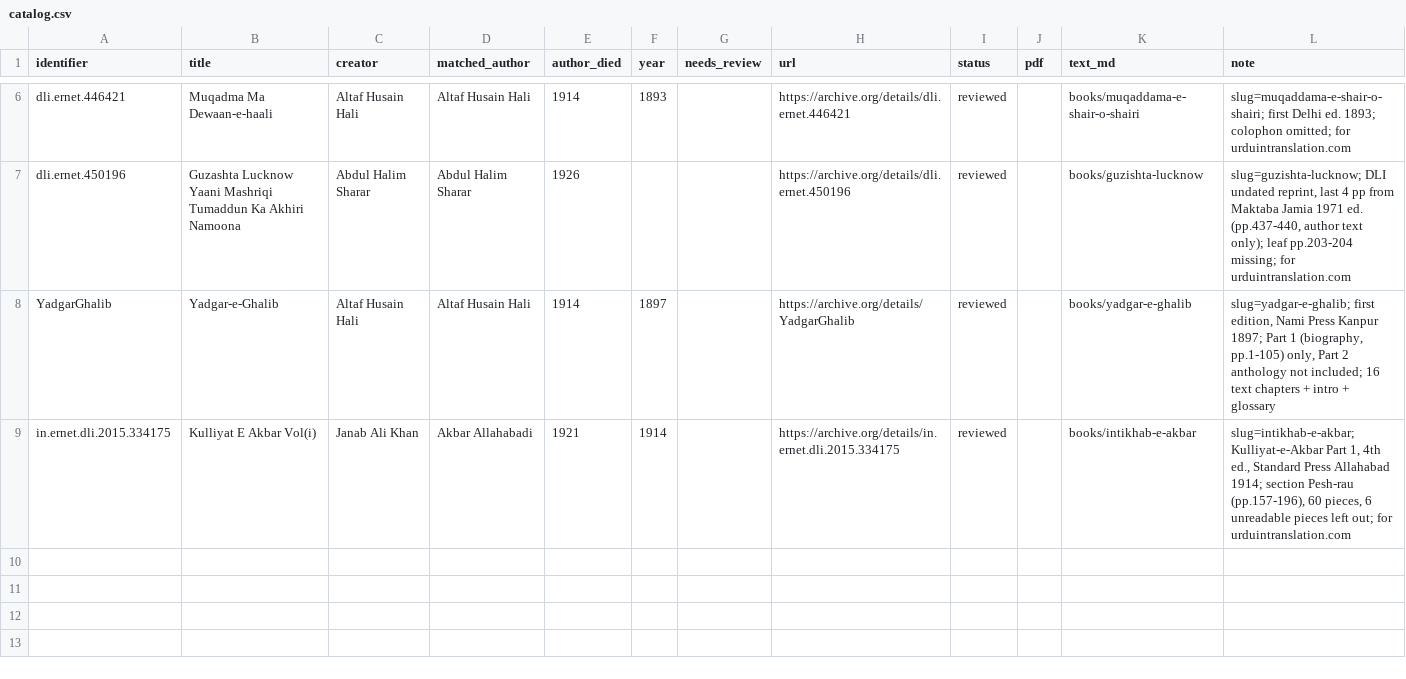
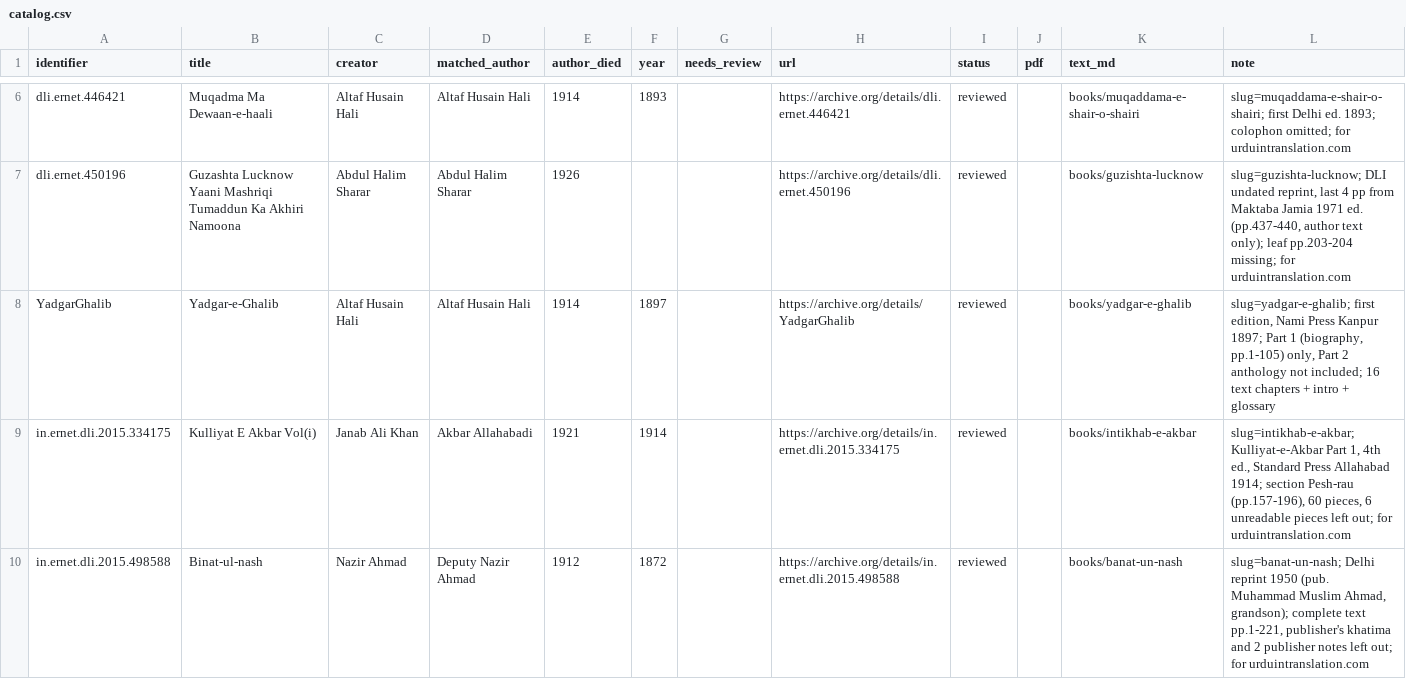
Before and after one commit to drasgharbashir/urdu-literature, a CSV file: library/catalog.csv, drawn as a sheet; only a part is shown, gaps mark what is left out.

```diff
--- a/library/catalog.csv
+++ b/library/catalog.csv
@@ -9 +9,2 @@ YadgarGhalib,Yadgar-e-Ghalib,Altaf Husain Hali,Altaf Husain Hali,1914,1897,,http
 in.ernet.dli.2015.334175,Kulliyat E Akbar Vol(i),Janab Ali Khan,Akbar Allahabadi,1921,1914,,https://archive.org/details/in.ernet.dli.2015.334175,reviewed,,books/intikhab-e-akbar,"slug=intikhab-e-akbar; Kulliyat-e-Akbar Part 1, 4th ed., Standard Press Allahabad 1914; section Pesh-rau (pp.157-196), 60 pieces, 6 unreadable pieces left out; for urduintranslation.com"
+in.ernet.dli.2015.498588,Binat-ul-nash,Nazir Ahmad,Deputy Nazir Ahmad,1912,1872,,https://archive.org/details/in.ernet.dli.2015.498588,reviewed,,books/banat-un-nash,"slug=banat-un-nash; Delhi reprint 1950 (pub. Muhammad Muslim Ahmad, grandson); complete text pp.1-221, publisher's khatima and 2 publisher notes left out; for urduintranslation.com"
```
Also changed, not shown: 46 other files.
